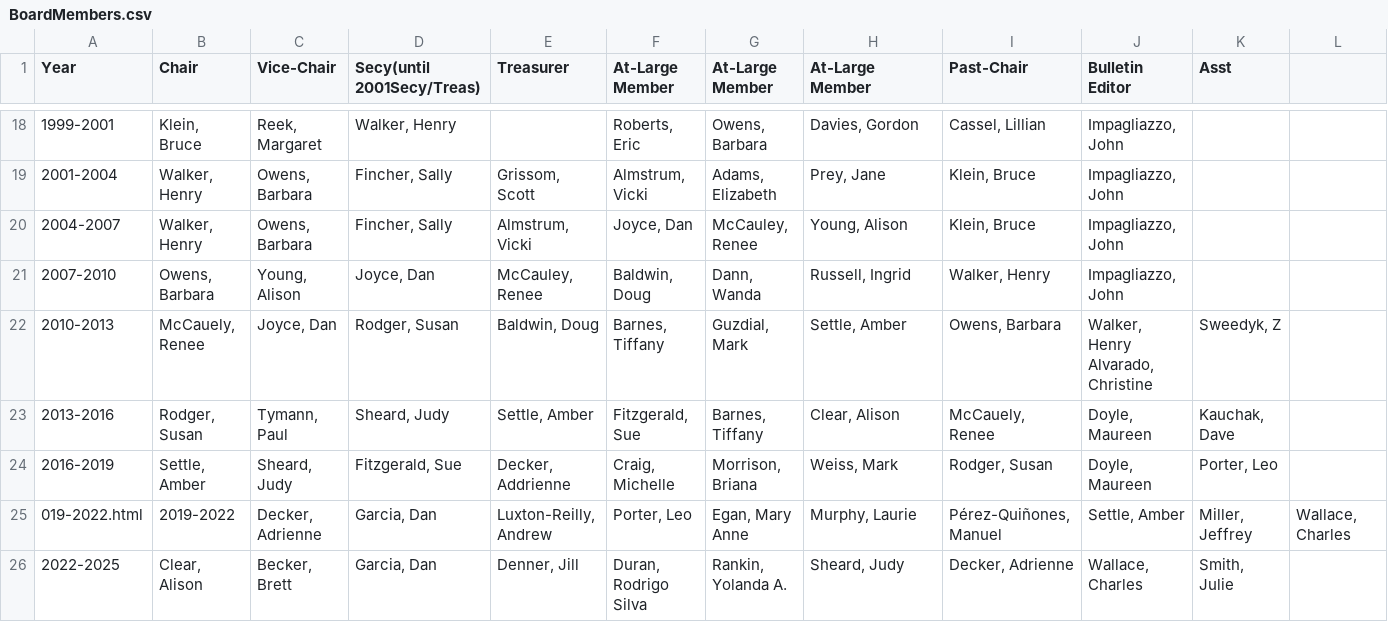
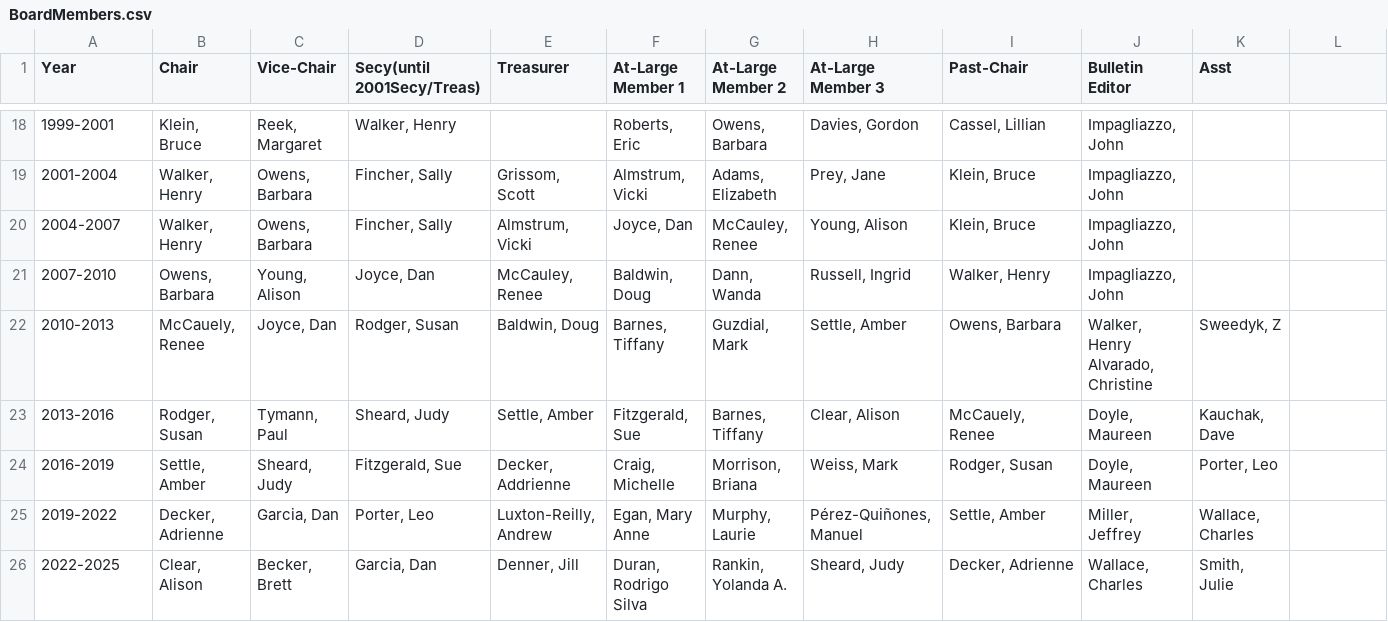
Before and after one commit to sigcsets/sigcse_website, a CSV file: _data/BoardMembers.csv, drawn as a sheet; only a part is shown, gaps mark what is left out; removed rows and columns are numbered as before the commit, all else as after; the diff names each change by its address in the sheet, - before the commit and + after, or states it on an @@ line.

Commit message:
Several small updates. Listing of previous boards was showing only one at large member. Updated listing of current board members to be driving by a site/data file. Updated awards listing to show contact information for the vice chair (index position 1 in board). Updated several files converting them from html to full markdown. Updated a few addition redirect files to use the jekyll/liquid page template redirect. Update the site listing to not include the pages that have redirect in the listing by looking at the sitemap flag.

```diff
--- a/_data/BoardMembers.csv
+++ b/_data/BoardMembers.csv
-F1: At-Large Member
+F1: At-Large Member 1
-G1: At-Large Member
+G1: At-Large Member 2
-H1: At-Large Member
+H1: At-Large Member 3
-row 25: 019-2022.html | 2019-2022 | Decker, Adrienne | Garcia, Dan | Luxton-Reilly, Andrew | Porter, Leo | Egan, Mary Anne | Murphy, Laurie | Pérez-Quiñones, Manuel | Settle, Amber | Miller, Jeffrey | Wallace, Charles
+row 25: 2019-2022 | Decker, Adrienne | Garcia, Dan | Porter, Leo | Luxton-Reilly, Andrew | Egan, Mary Anne | Murphy, Laurie | Pérez-Quiñones, Manuel | Settle, Amber | Miller, Jeffrey | Wallace, Charles
```
Also changed, not shown: 25 other files.
